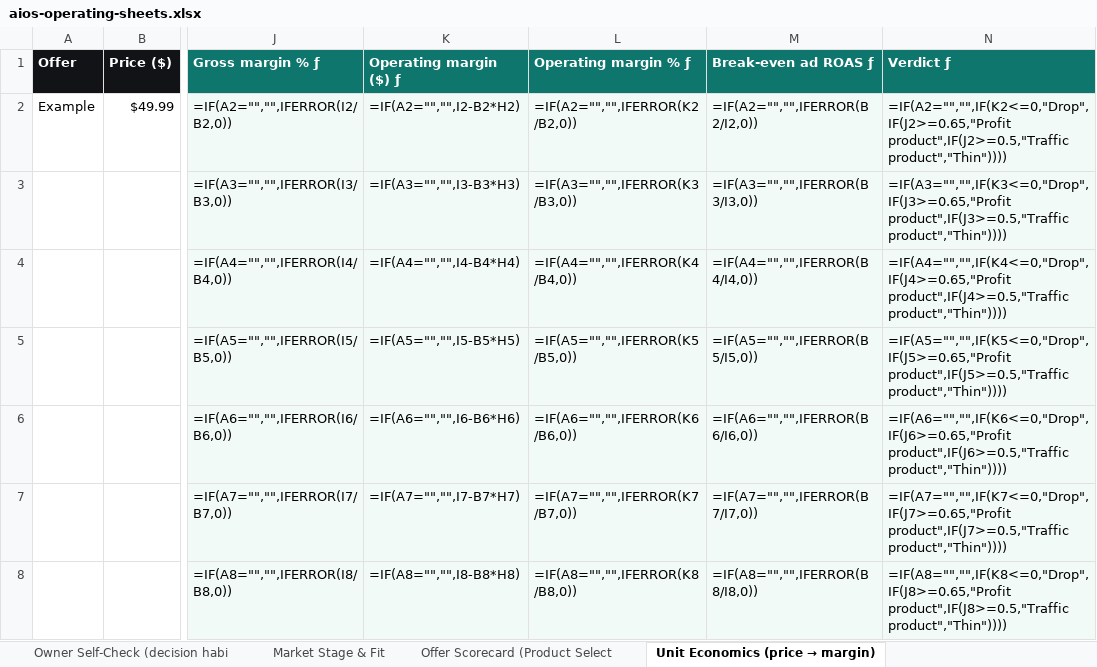
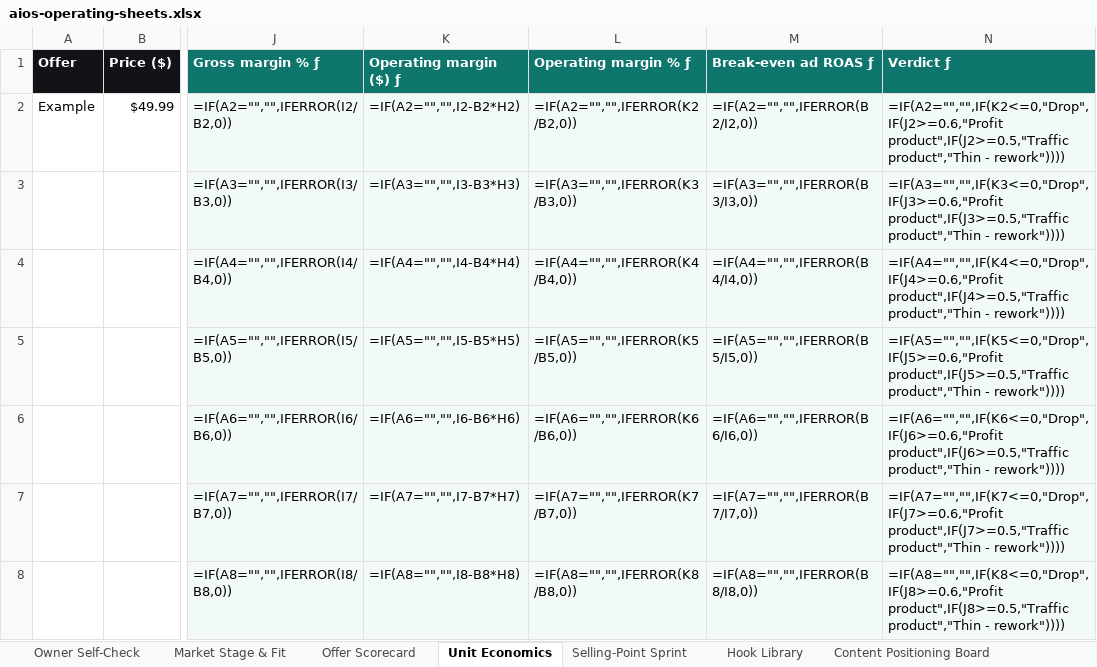
Before and after one commit to daocoding/aios, an Excel workbook: templates/aios-operating-sheets.xlsx, sheet Unit Economics, drawn as a sheet; only a part is shown, gaps mark what is left out; values as stored, in another font and other column widths than the file's, no borders; formulas without a stored value are shown as written; the diff covers the shown part only; the diff names each change by its address in the sheet, - before the commit and + after, or states it on an @@ line.

Commit message:
Sheets API: accept bare array or {rows}, 400 on bad bodies, validate tool ids, server-side formula evaluation on GET (Python + no-eval JS engine for Workers), optimistic locking (base_updated_at/If-Match -> 409), login rate limiting, per-user currency/offer-type settings; stage-aware ad diagnosis; one value-gap rule; cash exposure + winner recency + sell-existing-product-first; separate market vs creator ladders; CSV rounding, multi-sheet XLSX import, tab names, weekly-review formula rows, Start-here path; CLI sheet commands; tests

```diff
--- a/templates/aios-operating-sheets.xlsx (sheet Unit Economics)
+++ b/templates/aios-operating-sheets.xlsx (sheet Unit Economics)
-sheet tab: Owner Self-Check (decision habi
+sheet tab: Owner Self-Check
-sheet tab: Offer Scorecard (Product Select
+sheet tab: Offer Scorecard
@@ sheet tab renamed: Unit Economics (price → margin) → Unit Economics @@
-N2 (Verdict ƒ): =IF(A2="","",IF(K2<=0,"Drop",IF(J2>=0.65,"Profit product",IF(J2>=0.5,"Traffic product","Thin"))))
+N2 (Verdict ƒ): =IF(A2="","",IF(K2<=0,"Drop",IF(J2>=0.6,"Profit product",IF(J2>=0.5,"Traffic product","Thin - rework"))))
-N3 (Verdict ƒ): =IF(A3="","",IF(K3<=0,"Drop",IF(J3>=0.65,"Profit product",IF(J3>=0.5,"Traffic product","Thin"))))
+N3 (Verdict ƒ): =IF(A3="","",IF(K3<=0,"Drop",IF(J3>=0.6,"Profit product",IF(J3>=0.5,"Traffic product","Thin - rework"))))
-N4 (Verdict ƒ): =IF(A4="","",IF(K4<=0,"Drop",IF(J4>=0.65,"Profit product",IF(J4>=0.5,"Traffic product","Thin"))))
+N4 (Verdict ƒ): =IF(A4="","",IF(K4<=0,"Drop",IF(J4>=0.6,"Profit product",IF(J4>=0.5,"Traffic product","Thin - rework"))))
-N5 (Verdict ƒ): =IF(A5="","",IF(K5<=0,"Drop",IF(J5>=0.65,"Profit product",IF(J5>=0.5,"Traffic product","Thin"))))
+N5 (Verdict ƒ): =IF(A5="","",IF(K5<=0,"Drop",IF(J5>=0.6,"Profit product",IF(J5>=0.5,"Traffic product","Thin - rework"))))
-N6 (Verdict ƒ): =IF(A6="","",IF(K6<=0,"Drop",IF(J6>=0.65,"Profit product",IF(J6>=0.5,"Traffic product","Thin"))))
+N6 (Verdict ƒ): =IF(A6="","",IF(K6<=0,"Drop",IF(J6>=0.6,"Profit product",IF(J6>=0.5,"Traffic product","Thin - rework"))))
-N7 (Verdict ƒ): =IF(A7="","",IF(K7<=0,"Drop",IF(J7>=0.65,"Profit product",IF(J7>=0.5,"Traffic product","Thin"))))
+N7 (Verdict ƒ): =IF(A7="","",IF(K7<=0,"Drop",IF(J7>=0.6,"Profit product",IF(J7>=0.5,"Traffic product","Thin - rework"))))
-N8 (Verdict ƒ): =IF(A8="","",IF(K8<=0,"Drop",IF(J8>=0.65,"Profit product",IF(J8>=0.5,"Traffic product","Thin"))))
+N8 (Verdict ƒ): =IF(A8="","",IF(K8<=0,"Drop",IF(J8>=0.6,"Profit product",IF(J8>=0.5,"Traffic product","Thin - rework"))))
```
Also changed, not shown: 193 edited cells elsewhere in this sheet, sheet Offer Scorecard, sheet Market Stage & Fit, sheet Weekly Review, sheet Paid Ads Diagnosis, sheet 30-Day Test Sprint, other sheet tabs, templates/xlsx/ad-diagnosis.xlsx, templates/xlsx/market-stage.xlsx, 33 other files.
